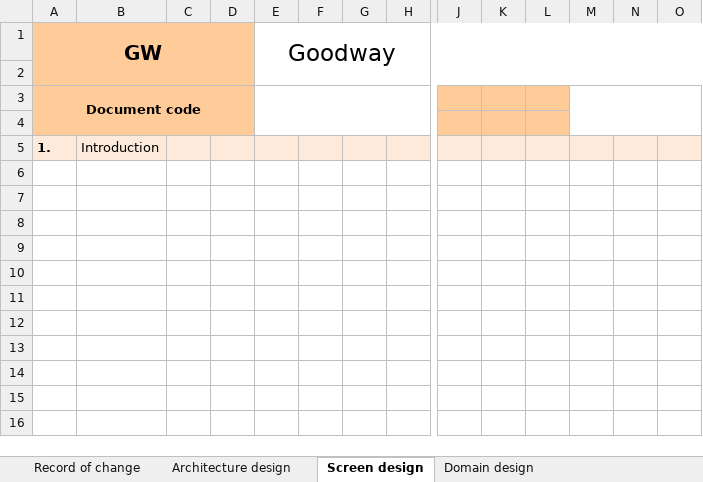
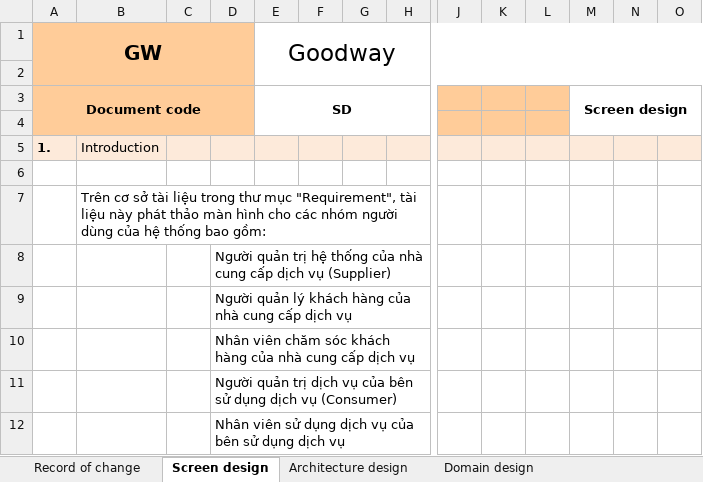
Before and after one commit to mksgroup/goodway, an Excel workbook: doc/design/GW_Design.xlsx, sheet Screen design, drawn as a sheet; only a part is shown, gaps mark what is left out; values as stored, in another font and other column widths than the file's, no borders; rows hold the shown columns only; the diff names each change by its address in the sheet, - before the commit and + after, or states it on an @@ line.

Commit message:
Liệt kê Actors của hệ thống.

```diff
--- a/doc/design/GW_Design.xlsx (sheet Screen design)
+++ b/doc/design/GW_Design.xlsx (sheet Screen design)
@@ sheet tab order changed: Record of change | Screen design | Architecture design | Domain design @@
-E3 (Goodway): (empty)
+E3 (Goodway): SD
-M3: (empty)
+M3: Screen design
+row 6: (empty)
+row 7:  | Trên cơ sở tài liệu trong thư mục "Requirement", tài liệu này phát thảo màn hình cho các nhóm người dùng của hệ thống bao gồm:
+row 8:  |  |  | Người quản trị hệ thống của nhà cung cấp dịch vụ (Supplier)
+row 9:  |  |  | Người quản lý khách hàng của nhà cung cấp dịch vụ
+row 10:  |  |  | Nhân viên chăm sóc khách hàng của nhà cung cấp dịch vụ
+row 11:  |  |  | Người quản trị dịch vụ của bên sử dụng dịch vụ (Consumer)
+row 12:  |  |  | Nhân viên sử dụng dịch vụ của bên sử dụng dịch vụ
```
